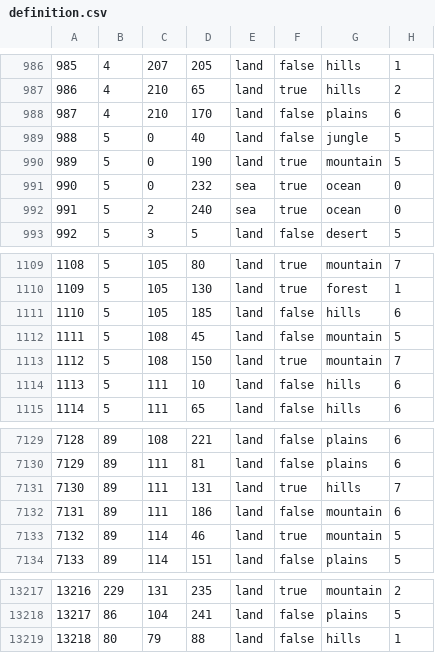
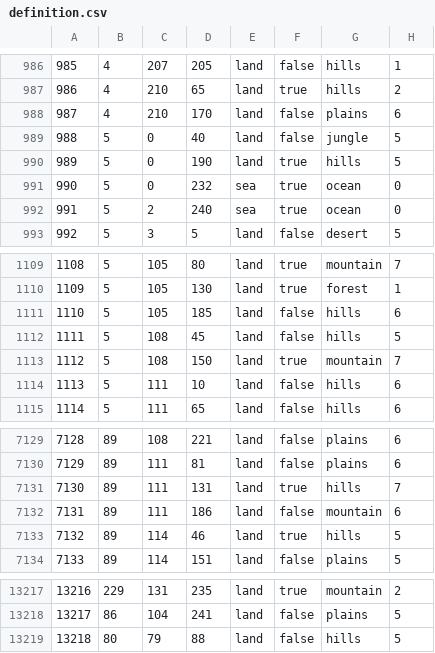
Before and after one commit to vincent-wagner/HFU, a CSV file: map/definition.csv, drawn as a sheet; only a part is shown, gaps mark what is left out.

```diff
--- a/map/definition.csv
+++ b/map/definition.csv
@@ -989,3 +989,3 @@
 988;5;0;40;land;false;jungle;5
-989;5;0;190;land;true;mountain;5
+989;5;0;190;land;true;hills;5
 990;5;0;232;sea;true;ocean;0
@@ -1111,3 +1111,3 @@
 1110;5;105;185;land;false;hills;6
-1111;5;108;45;land;false;mountain;5
+1111;5;108;45;land;false;hills;5
 1112;5;108;150;land;true;mountain;7
@@ -7132,3 +7132,3 @@
 7131;89;111;186;land;false;mountain;6
-7132;89;114;46;land;true;mountain;5
+7132;89;114;46;land;true;hills;5
 7133;89;114;151;land;false;plains;5
@@ -13218,2 +13218,2 @@
 13217;86;104;241;land;false;plains;5
-13218;80;79;88;land;false;hills;1
+13218;80;79;88;land;false;hills;5
```
Also changed, not shown: 10 other files.
